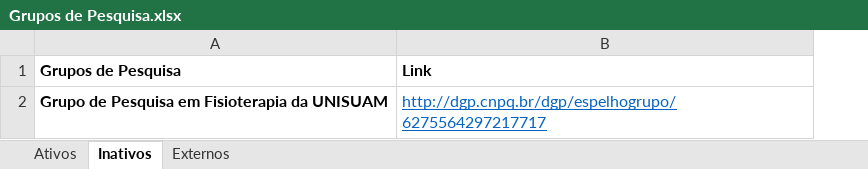
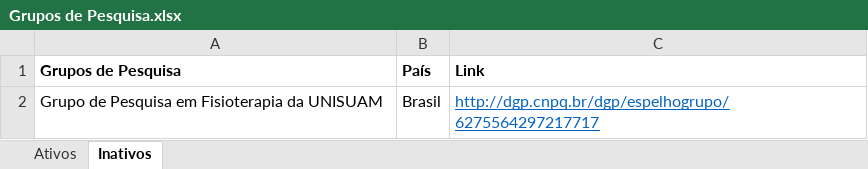
Before and after one commit to ppgcr-unisuam/observatoriocr, an Excel workbook: PPG/Grupos de Pesquisa.xlsx, sheet Inativos, drawn as a sheet; values as stored, in another font and other column widths than the file's, no borders; the diff names each change by its address in the sheet, - before the commit and + after, or states it on an @@ line.

```diff
--- a/PPG/Grupos de Pesquisa.xlsx (sheet Inativos)
+++ b/PPG/Grupos de Pesquisa.xlsx (sheet Inativos)
-sheet tab: Externos
+column B (País), row 2: Brasil
-A2 bold: on
+A2 bold: off
```
Also changed, not shown: sheet Ativos, PPG/Blog institucional.xlsx, PPG/Financiadores.xlsx, 44 other files.
